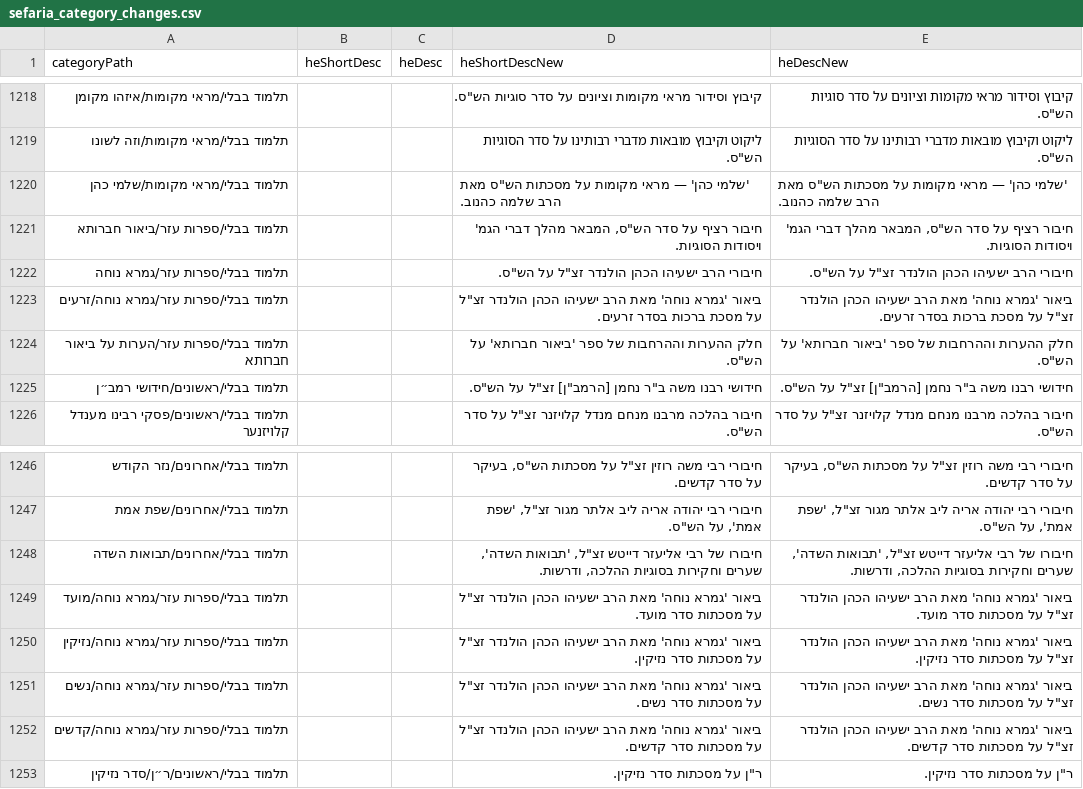
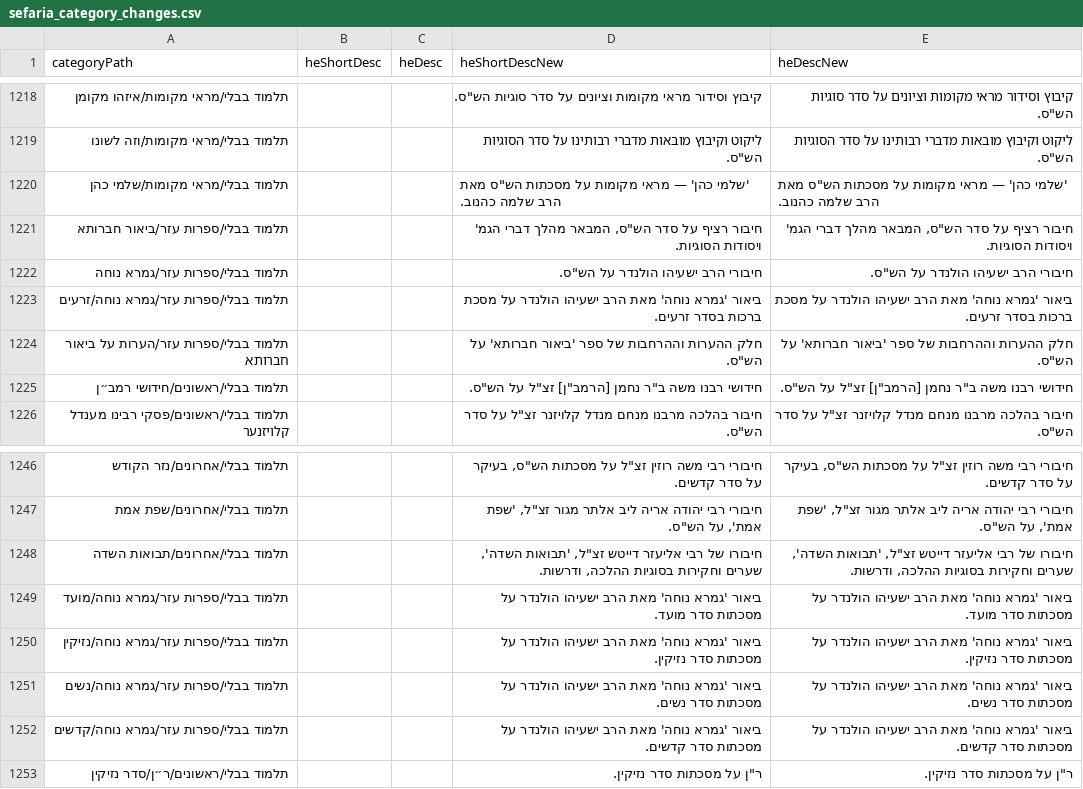
Before and after one commit to Bshlomecha/otzaria-library, a CSV file: ForDB/sefaria_category_changes.csv, drawn as a sheet; only a part is shown, gaps mark what is left out.

```diff
--- a/ForDB/sefaria_category_changes.csv
+++ b/ForDB/sefaria_category_changes.csv
@@ -1221,4 +1221,4 @@
 "תלמוד בבלי/ספרות עזר/ביאור חברותא","","","חיבור רציף על סדר הש""ס, המבאר מהלך דברי הגמ' ויסודות הסוגיות.","חיבור רציף על סדר הש""ס, המבאר מהלך דברי הגמ' ויסודות הסוגיות."
-"תלמוד בבלי/ספרות עזר/גמרא נוחה","","","חיבורי הרב ישעיהו הכהן הולנדר זצ""ל על הש""ס.","חיבורי הרב ישעיהו הכהן הולנדר זצ""ל על הש""ס."
-"תלמוד בבלי/ספרות עזר/גמרא נוחה/זרעים","","","ביאור 'גמרא נוחה' מאת הרב ישעיהו הכהן הולנדר זצ""ל על מסכת ברכות בסדר זרעים.","ביאור 'גמרא נוחה' מאת הרב ישעיהו הכהן הולנדר זצ""ל על מסכת ברכות בסדר זרעים."
+"תלמוד בבלי/ספרות עזר/גמרא נוחה","","","חיבורי הרב ישעיהו הולנדר על הש""ס.","חיבורי הרב ישעיהו הולנדר על הש""ס."
+"תלמוד בבלי/ספרות עזר/גמרא נוחה/זרעים","","","ביאור 'גמרא נוחה' מאת הרב ישעיהו הולנדר על מסכת ברכות בסדר זרעים.","ביאור 'גמרא נוחה' מאת הרב ישעיהו הולנדר על מסכת ברכות בסדר זרעים."
 "תלמוד בבלי/ספרות עזר/הערות על ביאור חברותא","","","חלק ההערות וההרחבות של ספר 'ביאור חברותא' על הש""ס.","חלק ההערות וההרחבות של ספר 'ביאור חברותא' על הש""ס."
@@ -1248,6 +1248,6 @@
 "תלמוד בבלי/אחרונים/תבואות השדה","","","חיבורו של רבי אליעזר דייטש זצ""ל, 'תבואות השדה', שערים וחקירות בסוגיות ההלכה, ודרשות.","חיבורו של רבי אליעזר דייטש זצ""ל, 'תבואות השדה', שערים וחקירות בסוגיות ההלכה, ודרשות."
-"תלמוד בבלי/ספרות עזר/גמרא נוחה/מועד","","","ביאור 'גמרא נוחה' מאת הרב ישעיהו הכהן הולנדר זצ""ל על מסכתות סדר מועד.","ביאור 'גמרא נוחה' מאת הרב ישעיהו הכהן הולנדר זצ""ל על מסכתות סדר מועד."
-"תלמוד בבלי/ספרות עזר/גמרא נוחה/נזיקין","","","ביאור 'גמרא נוחה' מאת הרב ישעיהו הכהן הולנדר זצ""ל על מסכתות סדר נזיקין.","ביאור 'גמרא נוחה' מאת הרב ישעיהו הכהן הולנדר זצ""ל על מסכתות סדר נזיקין."
-"תלמוד בבלי/ספרות עזר/גמרא נוחה/נשים","","","ביאור 'גמרא נוחה' מאת הרב ישעיהו הכהן הולנדר זצ""ל על מסכתות סדר נשים.","ביאור 'גמרא נוחה' מאת הרב ישעיהו הכהן הולנדר זצ""ל על מסכתות סדר נשים."
-"תלמוד בבלי/ספרות עזר/גמרא נוחה/קדשים","","","ביאור 'גמרא נוחה' מאת הרב ישעיהו הכהן הולנדר זצ""ל על מסכתות סדר קדשים.","ביאור 'גמרא נוחה' מאת הרב ישעיהו הכהן הולנדר זצ""ל על מסכתות סדר קדשים."
+"תלמוד בבלי/ספרות עזר/גמרא נוחה/מועד","","","ביאור 'גמרא נוחה' מאת הרב ישעיהו הולנדר על מסכתות סדר מועד.","ביאור 'גמרא נוחה' מאת הרב ישעיהו הולנדר על מסכתות סדר מועד."
+"תלמוד בבלי/ספרות עזר/גמרא נוחה/נזיקין","","","ביאור 'גמרא נוחה' מאת הרב ישעיהו הולנדר על מסכתות סדר נזיקין.","ביאור 'גמרא נוחה' מאת הרב ישעיהו הולנדר על מסכתות סדר נזיקין."
+"תלמוד בבלי/ספרות עזר/גמרא נוחה/נשים","","","ביאור 'גמרא נוחה' מאת הרב ישעיהו הולנדר על מסכתות סדר נשים.","ביאור 'גמרא נוחה' מאת הרב ישעיהו הולנדר על מסכתות סדר נשים."
+"תלמוד בבלי/ספרות עזר/גמרא נוחה/קדשים","","","ביאור 'גמרא נוחה' מאת הרב ישעיהו הולנדר על מסכתות סדר קדשים.","ביאור 'גמרא נוחה' מאת הרב ישעיהו הולנדר על מסכתות סדר קדשים."
 "תלמוד בבלי/ראשונים/ר״ן/סדר נזיקין","","","ר""ן על מסכתות סדר נזיקין.","ר""ן על מסכתות סדר נזיקין."
```
